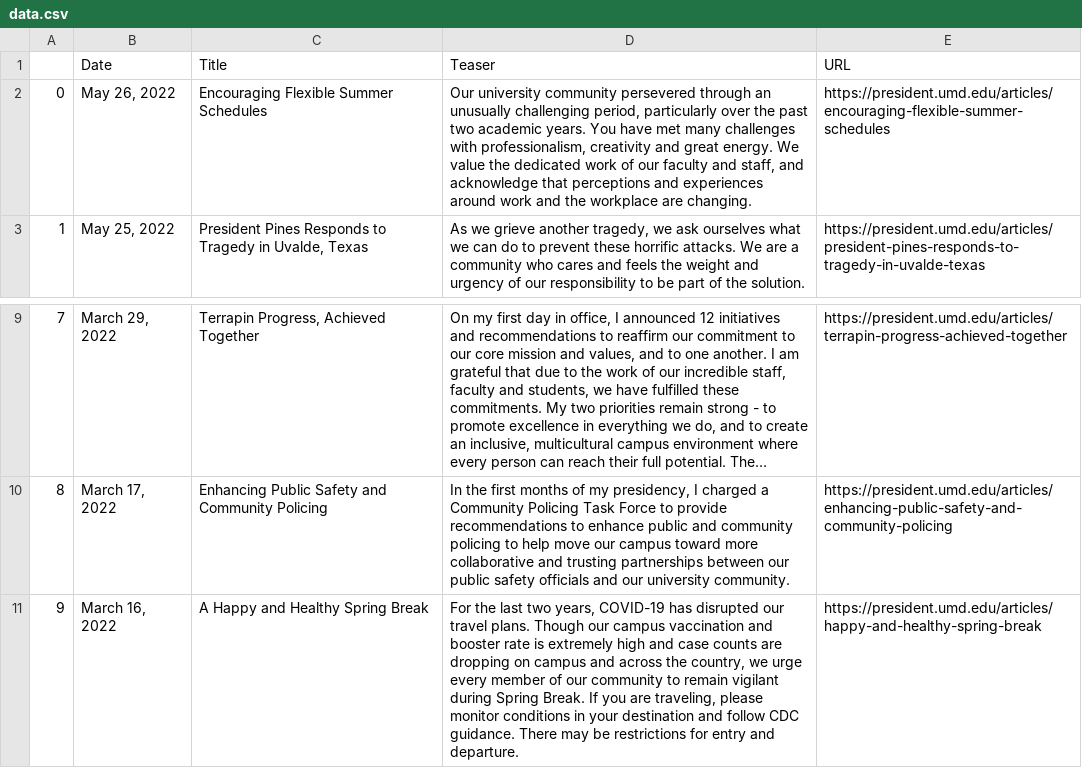
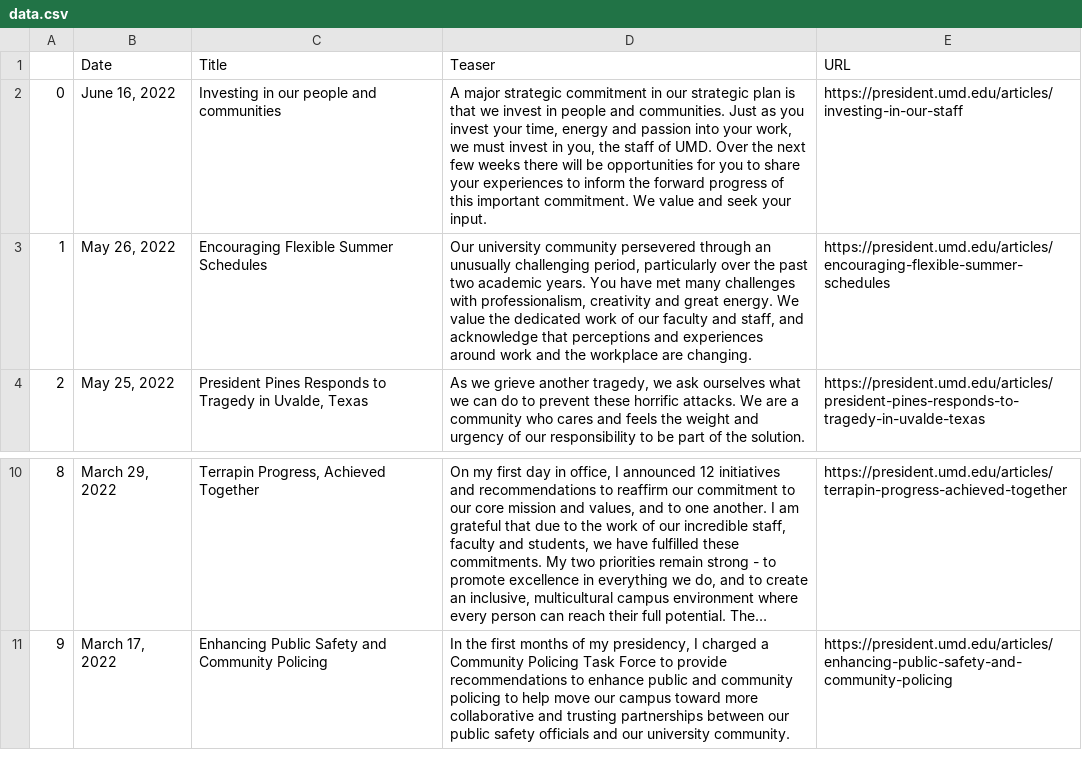
Before and after one commit to rinatorch/umd-email-bot, a CSV file: Code/data.csv, drawn as a sheet; only a part is shown, gaps mark what is left out; long unchanged cells end in …; removed rows and columns are numbered as before the commit, all else as after; the diff names each change by its address in the sheet, - before the commit and + after, or states it on an @@ line.

```diff
--- a/Code/data.csv
+++ b/Code/data.csv
+row 2: 0 | June 16, 2022 | Investing in our people and communities | A major strategic commitment in our strategic plan is that we invest in people and communities. Just as you invest your time, energy and passion into your work, we must invest in you, the staff of UMD. Over the next few weeks there will be opportunities for you to share your experiences to inform the forward progress of this important commitment. We value and seek your input. | https://president.umd.edu/articles/investing-in-our-staff
@@ column A renumbered between rows 3 and 11 @@
-row 11: 9 | March 16, 2022 | A Happy and Healthy Spring Break | For the last two years, COVID-19 has disrupted our travel plans. Though our campus vaccination and booster rate is extremely high and case counts are dropping on campus and across the country, we urge every member of our community to remain vigilant during Spring Break. If you are traveling, please monitor conditions in your destination and follow CDC guidance. There may be restrictions for entry and departure. | https://president.umd.edu/articles/happy-and-healthy-spring-break
```
